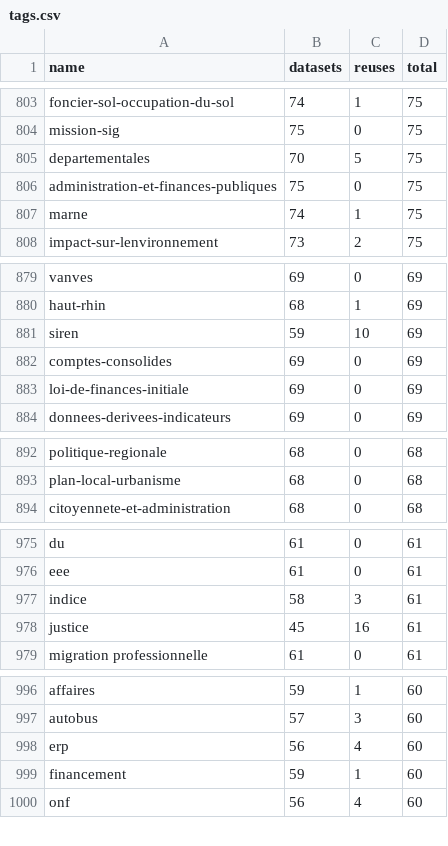
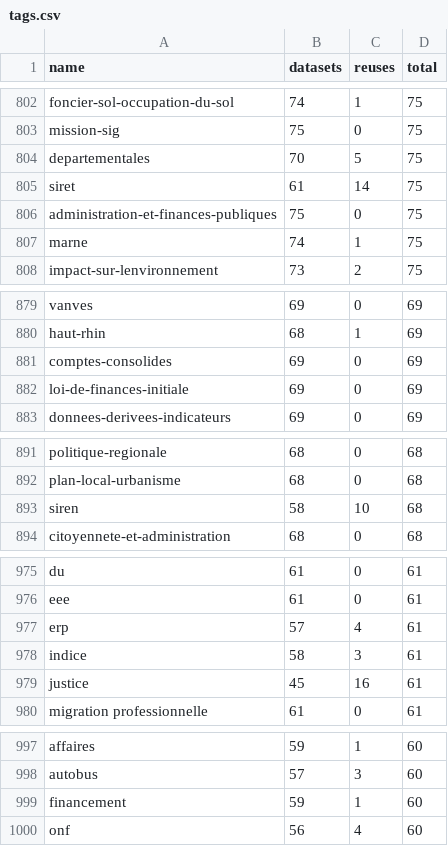
Before and after one commit to taniki/flat.dgfr, a CSV file: tags.csv, drawn as a sheet; only a part is shown, gaps mark what is left out; removed rows and columns are numbered as before the commit, all else as after; the diff covers the shown part only; the diff names each change by its address in the sheet, - before the commit and + after, or states it on an @@ line.

```diff
--- a/tags.csv
+++ b/tags.csv
+row 805: siret | 61 | 14 | 75
-row 881: siren | 59 | 10 | 69
+row 893: siren | 58 | 10 | 68
+row 977: erp | 57 | 4 | 61
-row 998: erp | 56 | 4 | 60
```
Also changed, not shown: 24 added rows, 19 removed rows and 8 edited cells elsewhere in this file, 2 other files.
